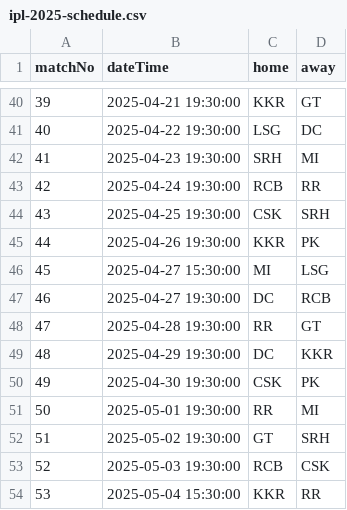
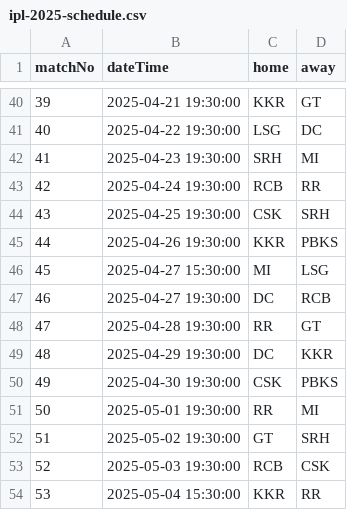
Before and after one commit to kiran-sg/ipl-prediction, a CSV file: src/main/resources/ipl-2025-schedule.csv, drawn as a sheet; only a part is shown, gaps mark what is left out; the diff covers the shown part only.

```diff
--- a/src/main/resources/ipl-2025-schedule.csv
+++ b/src/main/resources/ipl-2025-schedule.csv
@@ -44,3 +44,3 @@ matchNo,dateTime,home,away
 43,2025-04-25 19:30:00,CSK,SRH
-44,2025-04-26 19:30:00,KKR,PK
+44,2025-04-26 19:30:00,KKR,PBKS
 45,2025-04-27 15:30:00,MI,LSG
@@ -49,3 +49,3 @@ matchNo,dateTime,home,away
 48,2025-04-29 19:30:00,DC,KKR
-49,2025-04-30 19:30:00,CSK,PK
+49,2025-04-30 19:30:00,CSK,PBKS
 50,2025-05-01 19:30:00,RR,MI
```
Also changed, not shown: 12 edited cells elsewhere in this file.
